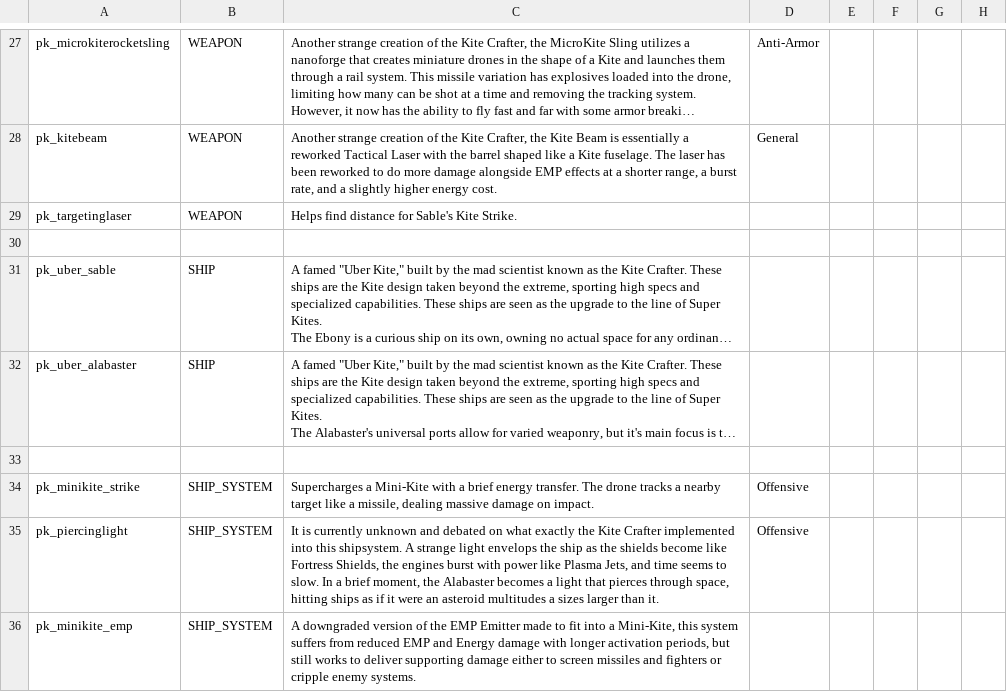
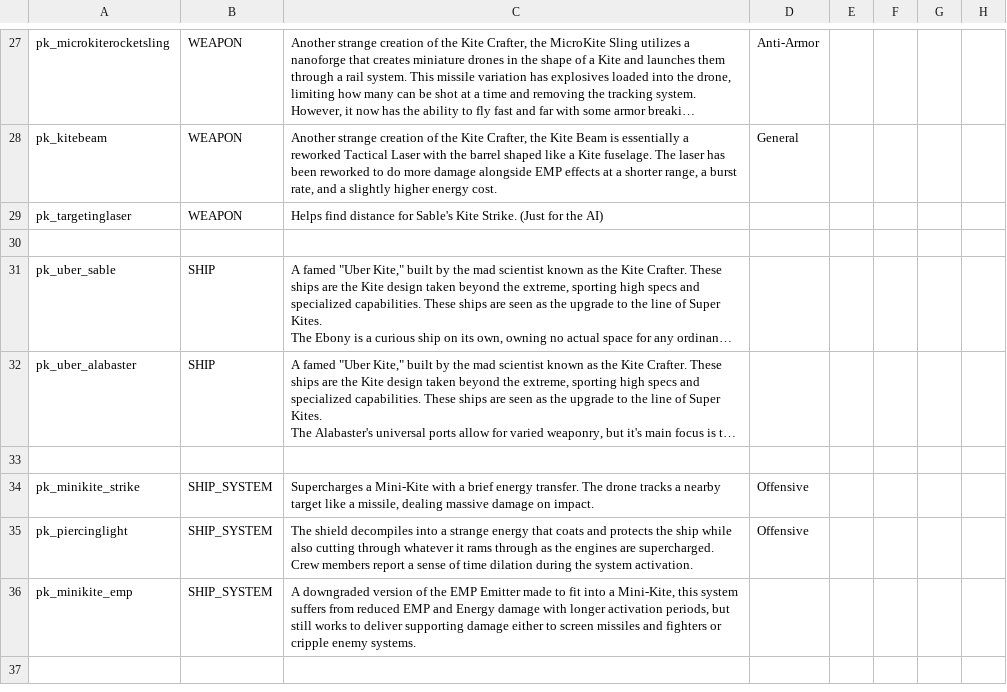
Before and after one commit to InsertSampleText/PrismaticKites, a CSV file: data/strings/descriptions.csv, drawn as a sheet; only a part is shown, gaps mark what is left out; long unchanged cells end in …; the diff names each change by its address in the sheet, - before the commit and + after, or states it on an @@ line.

```diff
--- a/data/strings/descriptions.csv
+++ b/data/strings/descriptions.csv
-C29: …Kite Strike.
+C29: …Kite Strike. (Just for the AI)
-C35: It is currently unknown and debated on what exactly the Kite Crafter implemented into this shipsystem. A strange light envelops the ship as the shields become like Fortress Shields, the engines burst with power like Plasma Jets, and time seems to slow. In a brief moment, the Alabaster becomes a light that pierces through space, hitting ships as if it were an asteroid multitudes a sizes larger than it.
+C35: The shield decompiles into a strange energy that coats and protects the ship while also cutting through whatever it rams through as the engines are supercharged. Crew members report a sense of time dilation during the system activation.
```
Also changed, not shown: data/hulls/ship_data.csv, data/shipsystems/ship_systems.csv, 10 other files.
